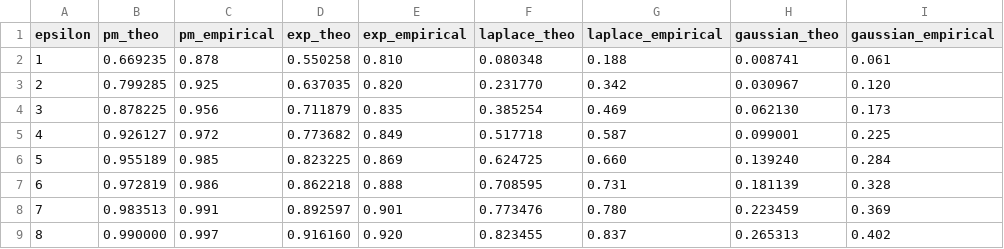
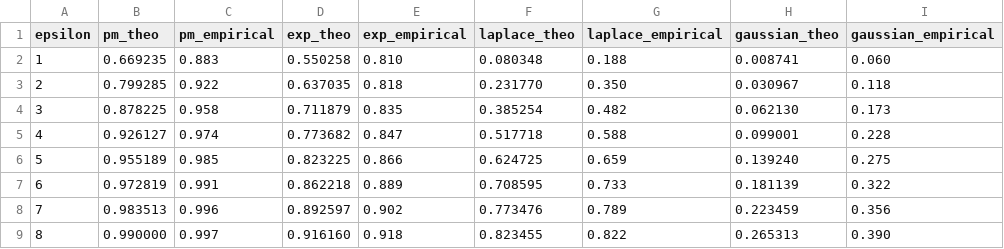
Before and after one commit to ZhengYeah/QCU-LDP, a CSV file: experiments/bank_attrition/rf_accuracy.csv, drawn as a sheet.

```diff
--- a/experiments/bank_attrition/rf_accuracy.csv
+++ b/experiments/bank_attrition/rf_accuracy.csv
@@ -1,9 +1,9 @@
 epsilon,pm_theo,pm_empirical,exp_theo,exp_empirical,laplace_theo,laplace_empirical,gaussian_theo,gaussian_empirical
-1,0.669235,0.878,0.550258,0.810,0.080348,0.188,0.008741,0.061
-2,0.799285,0.925,0.637035,0.820,0.231770,0.342,0.030967,0.120
-3,0.878225,0.956,0.711879,0.835,0.385254,0.469,0.062130,0.173
-4,0.926127,0.972,0.773682,0.849,0.517718,0.587,0.099001,0.225
-5,0.955189,0.985,0.823225,0.869,0.624725,0.660,0.139240,0.284
-6,0.972819,0.986,0.862218,0.888,0.708595,0.731,0.181139,0.328
-7,0.983513,0.991,0.892597,0.901,0.773476,0.780,0.223459,0.369
-8,0.990000,0.997,0.916160,0.920,0.823455,0.837,0.265313,0.402
+1,0.669235,0.883,0.550258,0.810,0.080348,0.188,0.008741,0.060
+2,0.799285,0.922,0.637035,0.818,0.231770,0.350,0.030967,0.118
+3,0.878225,0.958,0.711879,0.835,0.385254,0.482,0.062130,0.173
+4,0.926127,0.974,0.773682,0.847,0.517718,0.588,0.099001,0.228
+5,0.955189,0.985,0.823225,0.866,0.624725,0.659,0.139240,0.275
+6,0.972819,0.991,0.862218,0.889,0.708595,0.733,0.181139,0.322
+7,0.983513,0.996,0.892597,0.902,0.773476,0.789,0.223459,0.356
+8,0.990000,0.997,0.916160,0.918,0.823455,0.822,0.265313,0.390
```
Also changed, not shown: experiments/stroke_pred/lr_accuracy.csv, experiments/stroke_pred/rf_accuracy.csv, 19 other files.
